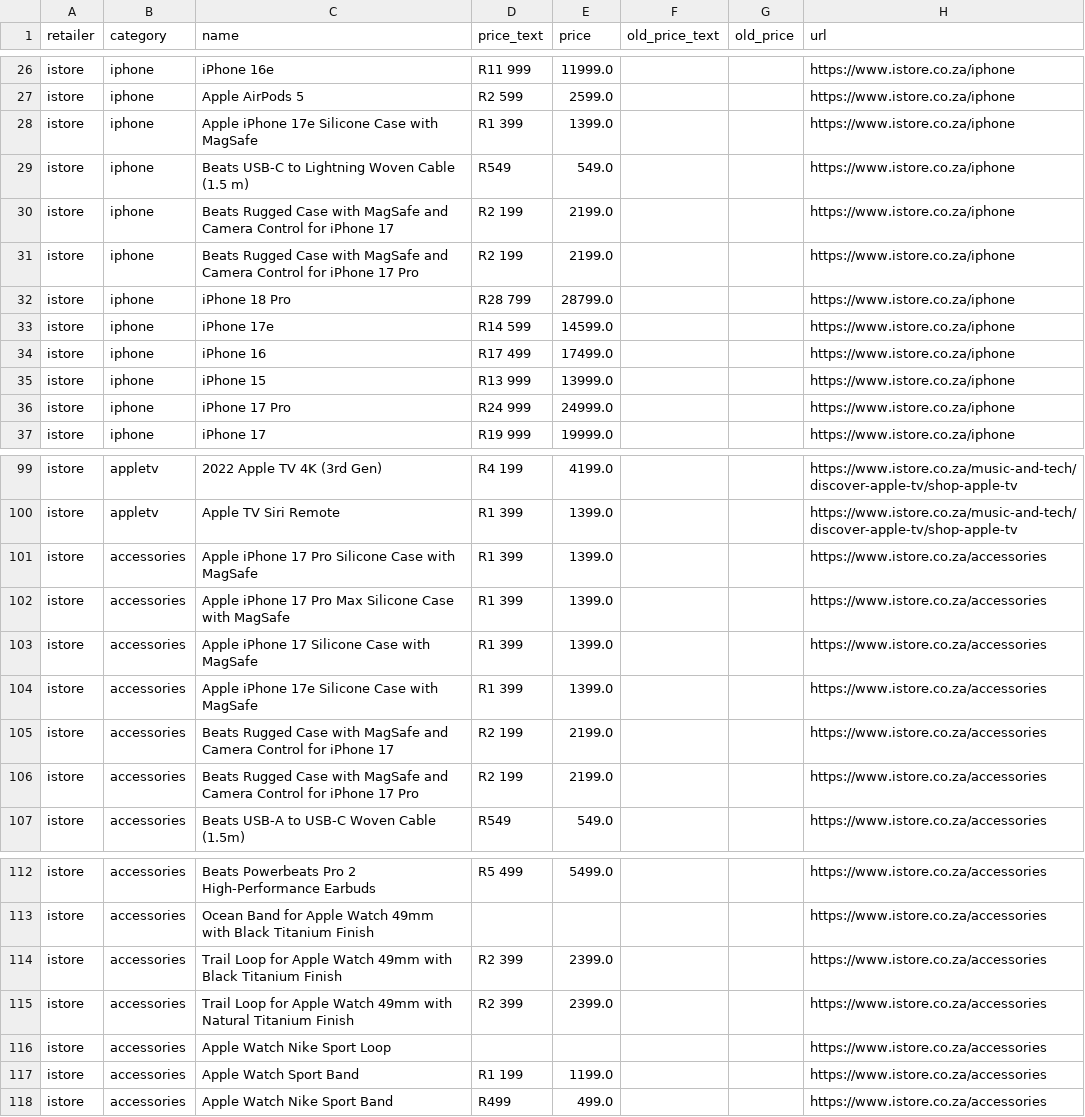
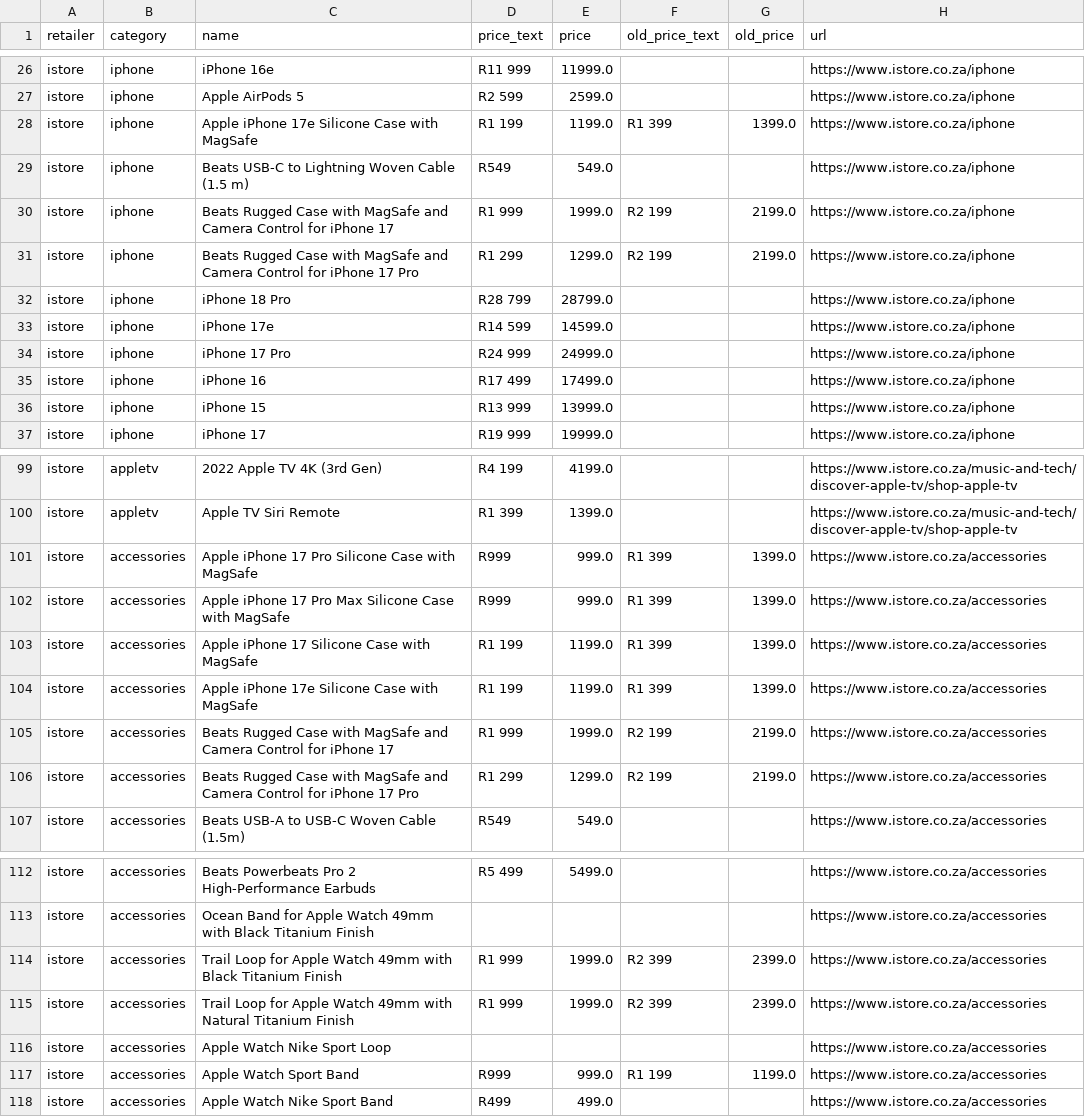
Before and after one commit to cd5wtsnct4-bot/digicape, a CSV file: data/istore.csv, drawn as a sheet; only a part is shown, gaps mark what is left out; the diff covers the shown part only.

```diff
--- a/data/istore.csv
+++ b/data/istore.csv
@@ -27,11 +27,11 @@ istore,iphone,iPhone 16e,R11 999,11999.0,,,https://www.istore.co.za/iphone
 istore,iphone,Apple AirPods 5,R2 599,2599.0,,,https://www.istore.co.za/iphone
-istore,iphone,Apple iPhone 17e Silicone Case with MagSafe,R1 399,1399.0,,,https://www.istore.co.za/iphone
+istore,iphone,Apple iPhone 17e Silicone Case with MagSafe,R1 199,1199.0,R1 399,1399.0,https://www.istore.co.za/iphone
 istore,iphone,Beats USB-C to Lightning Woven Cable (1.5 m),R549,549.0,,,https://www.istore.co.za/iphone
-istore,iphone,Beats Rugged Case with MagSafe and Camera Control for iPhone 17,R2 199,2199.0,,,https://www.istore.co.za/iphone
-istore,iphone,Beats Rugged Case with MagSafe and Camera Control for iPhone 17 Pro,R2 199,2199.0,,,https://www.istore.co.za/iphone
+istore,iphone,Beats Rugged Case with MagSafe and Camera Control for iPhone 17,R1 999,1999.0,R2 199,2199.0,https://www.istore.co.za/iphone
+istore,iphone,Beats Rugged Case with MagSafe and Camera Control for iPhone 17 Pro,R1 299,1299.0,R2 199,2199.0,https://www.istore.co.za/iphone
 istore,iphone,iPhone 18 Pro,R28 799,28799.0,,,https://www.istore.co.za/iphone
 istore,iphone,iPhone 17e,R14 599,14599.0,,,https://www.istore.co.za/iphone
+istore,iphone,iPhone 17 Pro,R24 999,24999.0,,,https://www.istore.co.za/iphone
 istore,iphone,iPhone 16,R17 499,17499.0,,,https://www.istore.co.za/iphone
 istore,iphone,iPhone 15,R13 999,13999.0,,,https://www.istore.co.za/iphone
-istore,iphone,iPhone 17 Pro,R24 999,24999.0,,,https://www.istore.co.za/iphone
 istore,iphone,iPhone 17,R19 999,19999.0,,,https://www.istore.co.za/iphone
@@ -100,8 +100,8 @@ istore,appletv,2022 Apple TV 4K (3rd Gen),R4 199,4199.0,,,https://www.istore.co.
 istore,appletv,Apple TV Siri Remote,R1 399,1399.0,,,https://www.istore.co.za/music-and-tech/discover-apple-tv/shop-apple-tv
-istore,accessories,Apple iPhone 17 Pro Silicone Case with MagSafe,R1 399,1399.0,,,https://www.istore.co.za/accessories
-istore,accessories,Apple iPhone 17 Pro Max Silicone Case with MagSafe,R1 399,1399.0,,,https://www.istore.co.za/accessories
-istore,accessories,Apple iPhone 17 Silicone Case with MagSafe,R1 399,1399.0,,,https://www.istore.co.za/accessories
-istore,accessories,Apple iPhone 17e Silicone Case with MagSafe,R1 399,1399.0,,,https://www.istore.co.za/accessories
-istore,accessories,Beats Rugged Case with MagSafe and Camera Control for iPhone 17,R2 199,2199.0,,,https://www.istore.co.za/accessories
-istore,accessories,Beats Rugged Case with MagSafe and Camera Control for iPhone 17 Pro,R2 199,2199.0,,,https://www.istore.co.za/accessories
+istore,accessories,Apple iPhone 17 Pro Silicone Case with MagSafe,R999,999.0,R1 399,1399.0,https://www.istore.co.za/accessories
+istore,accessories,Apple iPhone 17 Pro Max Silicone Case with MagSafe,R999,999.0,R1 399,1399.0,https://www.istore.co.za/accessories
+istore,accessories,Apple iPhone 17 Silicone Case with MagSafe,R1 199,1199.0,R1 399,1399.0,https://www.istore.co.za/accessories
+istore,accessories,Apple iPhone 17e Silicone Case with MagSafe,R1 199,1199.0,R1 399,1399.0,https://www.istore.co.za/accessories
+istore,accessories,Beats Rugged Case with MagSafe and Camera Control for iPhone 17,R1 999,1999.0,R2 199,2199.0,https://www.istore.co.za/accessories
+istore,accessories,Beats Rugged Case with MagSafe and Camera Control for iPhone 17 Pro,R1 299,1299.0,R2 199,2199.0,https://www.istore.co.za/accessories
 istore,accessories,Beats USB-A to USB-C Woven Cable (1.5m),R549,549.0,,,https://www.istore.co.za/accessories
@@ -113,6 +113,6 @@ istore,accessories,Beats Powerbeats Pro 2 High-Performance Earbuds,R5 499,5499.0
 istore,accessories,Ocean Band for Apple Watch 49mm with Black Titanium Finish,,,,,https://www.istore.co.za/accessories
-istore,accessories,Trail Loop for Apple Watch 49mm with Black Titanium Finish,R2 399,2399.0,,,https://www.istore.co.za/accessories
-istore,accessories,Trail Loop for Apple Watch 49mm with Natural Titanium Finish,R2 399,2399.0,,,https://www.istore.co.za/accessories
+istore,accessories,Trail Loop for Apple Watch 49mm with Black Titanium Finish,R1 999,1999.0,R2 399,2399.0,https://www.istore.co.za/accessories
+istore,accessories,Trail Loop for Apple Watch 49mm with Natural Titanium Finish,R1 999,1999.0,R2 399,2399.0,https://www.istore.co.za/accessories
 istore,accessories,Apple Watch Nike Sport Loop,,,,,https://www.istore.co.za/accessories
-istore,accessories,Apple Watch Sport Band,R1 199,1199.0,,,https://www.istore.co.za/accessories
+istore,accessories,Apple Watch Sport Band,R999,999.0,R1 199,1199.0,https://www.istore.co.za/accessories
 istore,accessories,Apple Watch Nike Sport Band,R499,499.0,,,https://www.istore.co.za/accessories
```
Also changed, not shown: 3 moved rows elsewhere in this file, 6 other files.
